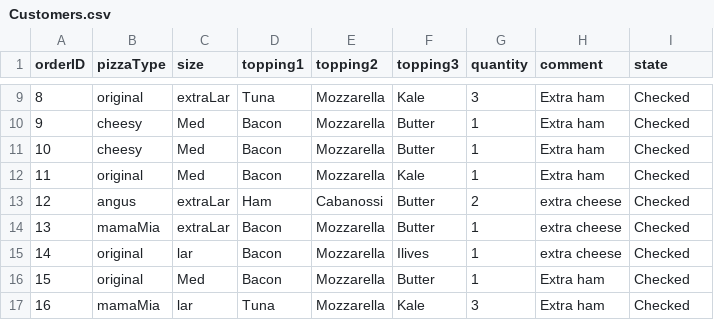
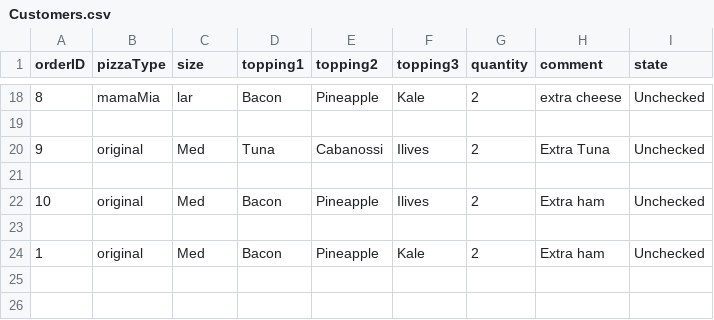
Before and after one commit to Stoyan12314/pizzashop, a CSV file: CSV/Customers.csv, drawn as a sheet; only a part is shown, gaps mark what is left out; the diff covers the shown part only.

```diff
--- a/CSV/Customers.csv
+++ b/CSV/Customers.csv
@@ -9,9 +18,7 @@ orderID,pizzaType,size,topping1,topping2,topping3,quantity,comment,state
-8,original,extraLar,Tuna,Mozzarella,Kale,3,Extra ham,Checked
-9,cheesy,Med,Bacon,Mozzarella,Butter,1,Extra ham,Checked
-10,cheesy,Med,Bacon,Mozzarella,Butter,1,Extra ham,Checked
-11,original,Med,Bacon,Mozzarella,Kale,1,Extra ham,Checked
-12,angus,extraLar,Ham,Cabanossi,Butter,2,extra cheese,Checked
-13,mamaMia,extraLar,Bacon,Mozzarella,Butter,1,extra cheese,Checked
-14,original,lar,Bacon,Mozzarella,Ilives,1,extra cheese,Checked
-15,original,Med,Bacon,Mozzarella,Butter,1,Extra ham,Checked
-16,mamaMia,lar,Tuna,Mozzarella,Kale,3,Extra ham,Checked
+8,mamaMia,lar,Bacon,Pineapple,Kale,2,extra cheese,Unchecked
+
+9,original,Med,Tuna,Cabanossi,Ilives,2,Extra Tuna,Unchecked
+
+10,original,Med,Bacon,Pineapple,Ilives,2,Extra ham,Unchecked
+
+1,original,Med,Bacon,Pineapple,Kale,2,Extra ham,Unchecked
```
Also changed, not shown: 9 added rows and 47 edited cells elsewhere in this file, 10 other files.
